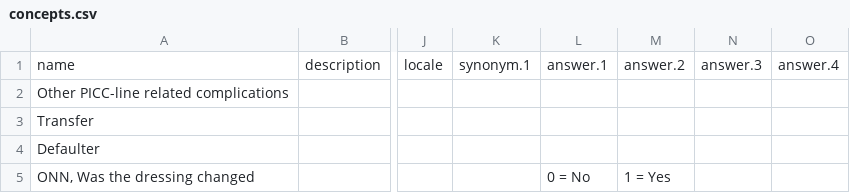
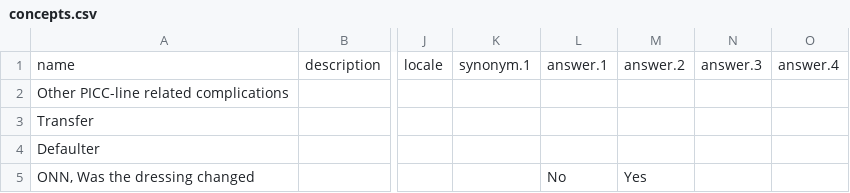
Before and after one commit to trodriguezmsf/amman-config, a CSV file: openmrs/ammancsv/release3.5/concepts.csv, drawn as a sheet; only a part is shown, gaps mark what is left out; the diff names each change by its address in the sheet, - before the commit and + after, or states it on an @@ line.

```diff
--- a/openmrs/ammancsv/release3.5/concepts.csv
+++ b/openmrs/ammancsv/release3.5/concepts.csv
-L5: 0 = No
+L5: No
-M5: 1 = Yes
+M5: Yes
```
Also changed, not shown: 6 other files.
